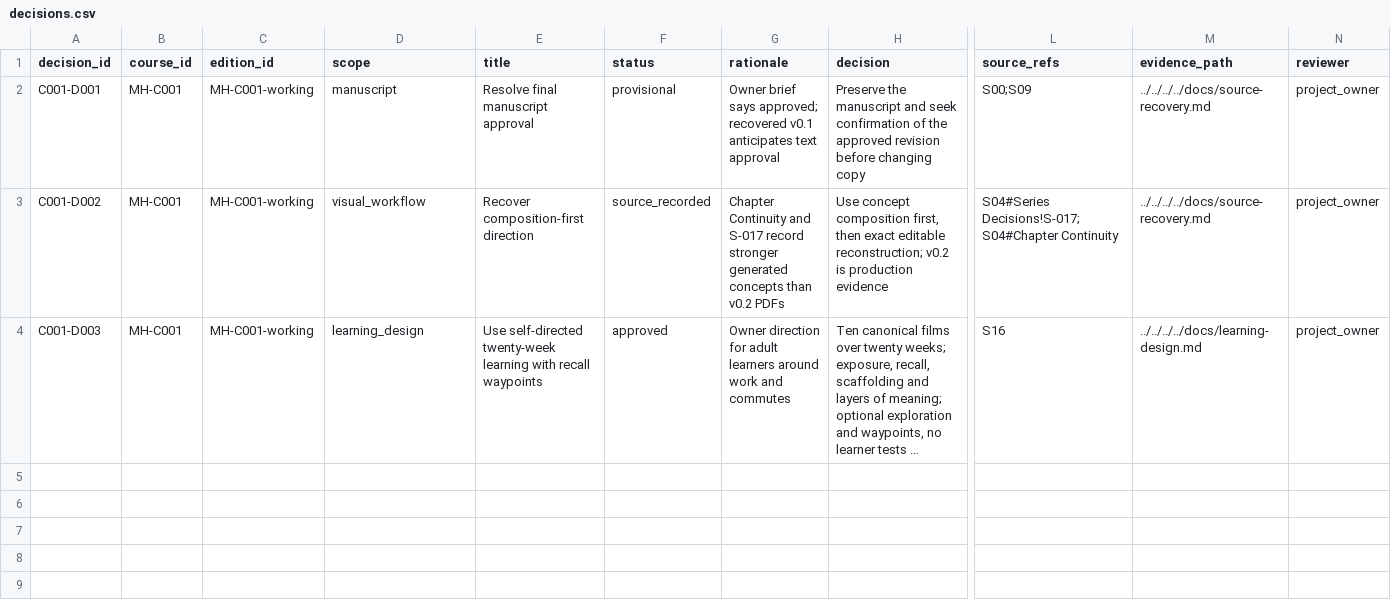
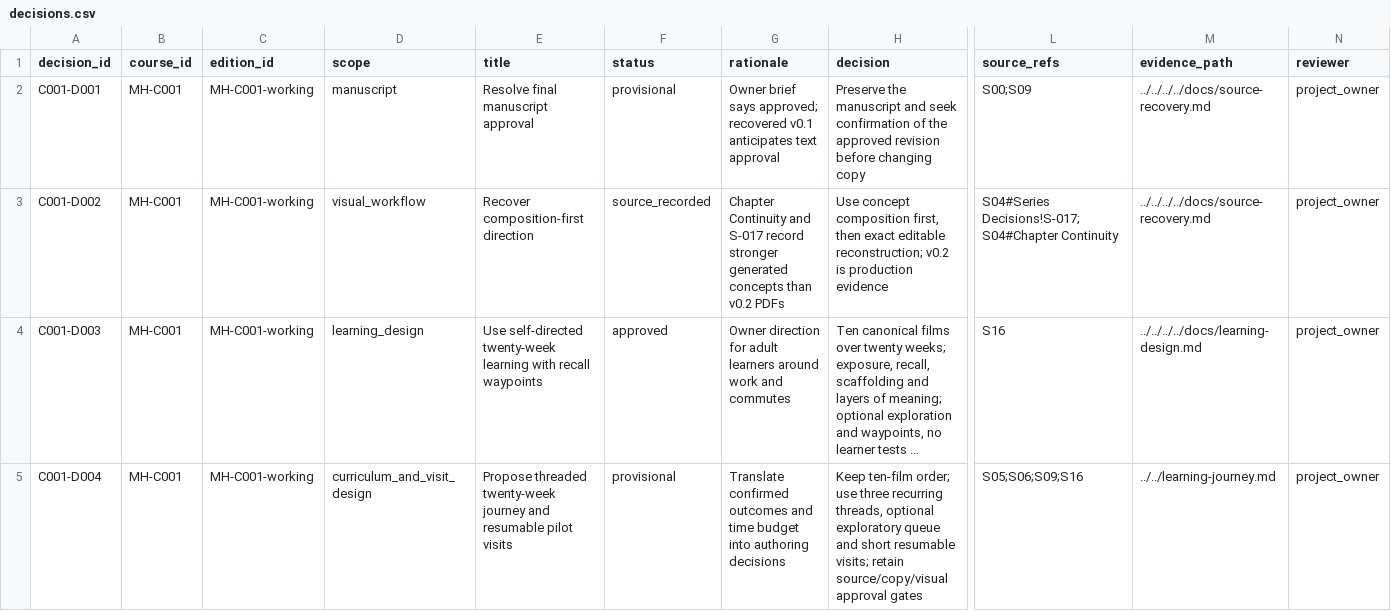
Before and after one commit to blue-ridge-code/music-histories, a CSV file: courses/course-i/editions/working/records/decisions.csv, drawn as a sheet; only a part is shown, gaps mark what is left out; long unchanged cells end in …; rows hold the shown columns only; the diff names each change by its address in the sheet, - before the commit and + after, or states it on an @@ line.

Commit message:
Map twenty-week course journey and resumable Amadeus pilot visits

```diff
--- a/courses/course-i/editions/working/records/decisions.csv
+++ b/courses/course-i/editions/working/records/decisions.csv
+row 5: C001-D004 | MH-C001 | MH-C001-working | curriculum_and_visit_design | Propose threaded twenty-week journey and resumable pilot visits | provisional | Translate confirmed outcomes and time budget into authoring decisions | Keep ten-film order; use three recurring threads, optional exploratory queue and short resumable visits; retain source/copy/visual approval gates | S05;S06;S09;S16 | ../../learning-journey.md | project_owner
```
Also changed, not shown: 8 other files.
